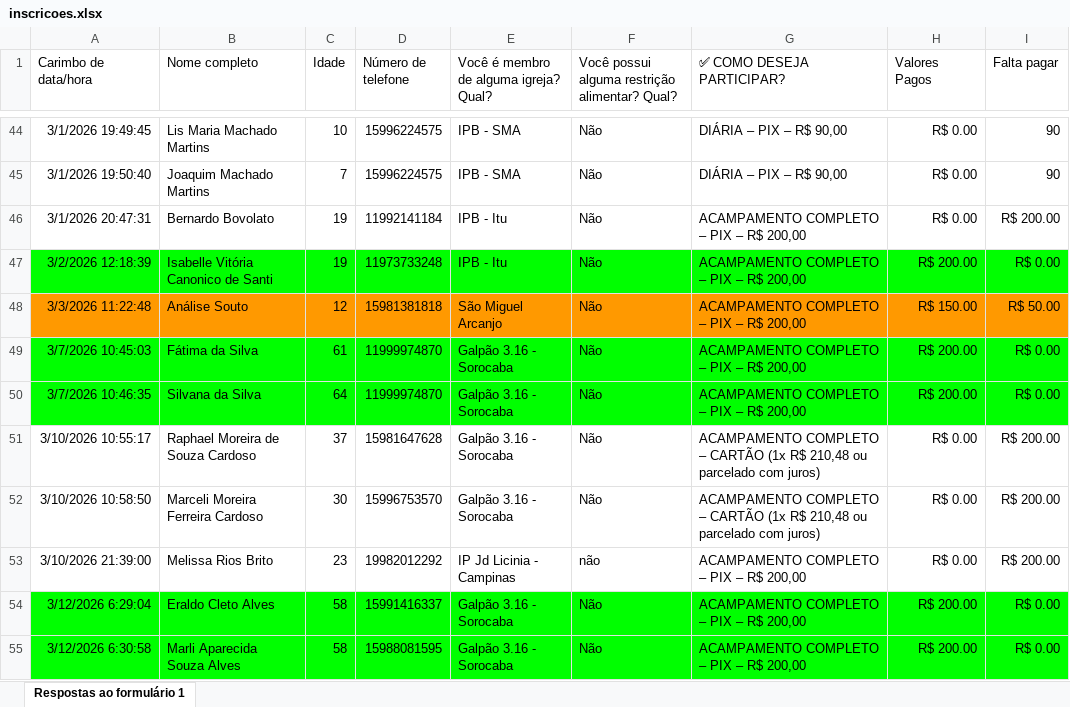
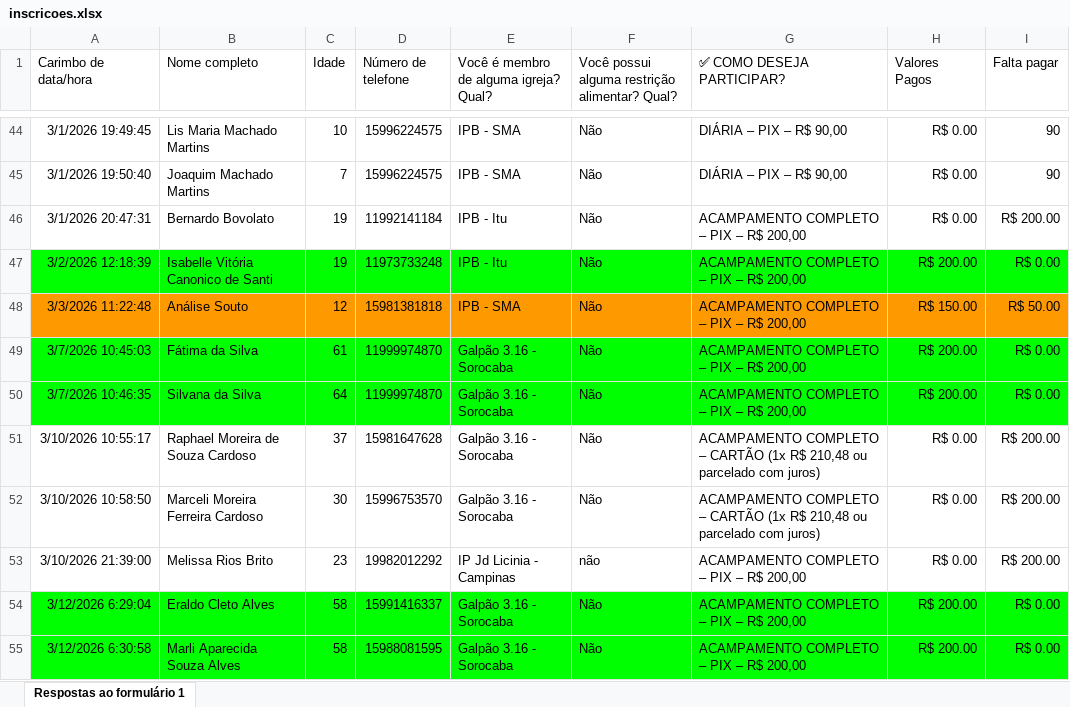
Before and after one commit to r4fn/AliveCamp2026, an Excel workbook: dados/inscricoes.xlsx, sheet Respostas ao formulário 1, drawn as a sheet; only a part is shown, gaps mark what is left out; values as stored, in another font and other column widths than the file's, no borders; table styles not drawn; the diff names each change by its address in the sheet, - before the commit and + after, or states it on an @@ line.

Commit message:
atualizado 14/03 08:48

```diff
--- a/dados/inscricoes.xlsx (sheet Respostas ao formulário 1)
+++ b/dados/inscricoes.xlsx (sheet Respostas ao formulário 1)
-E48: São Miguel Arcanjo
+E48: IPB - SMA
```
